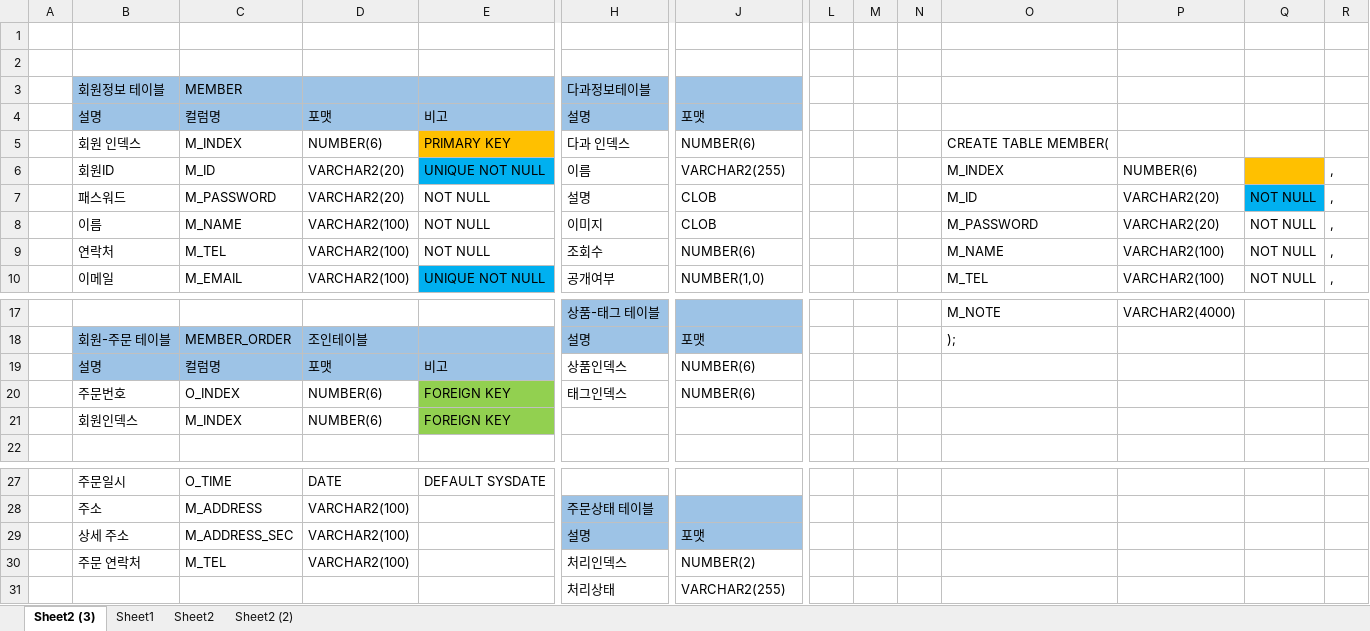
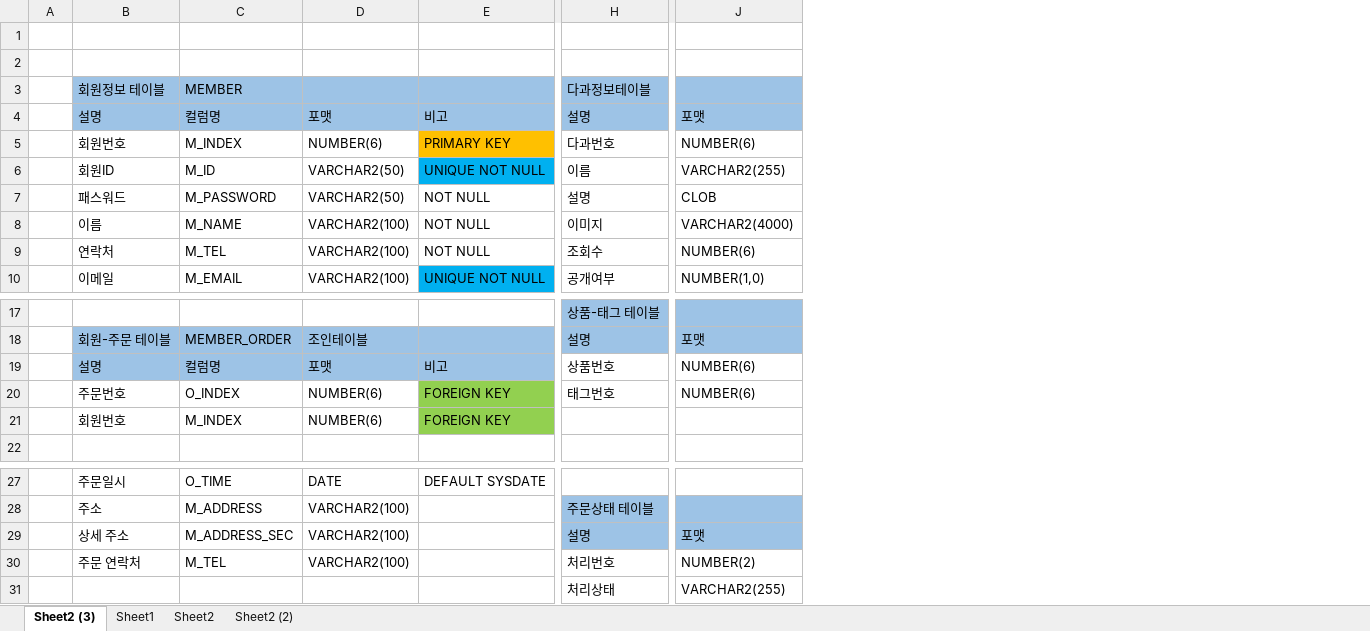
Before and after one commit to Chan242/K_dessert, an Excel workbook: 3_작업영역/0_테이블/테이블.xlsx, sheet Sheet2 (3), drawn as a sheet; only a part is shown, gaps mark what is left out; values as stored, in another font and other column widths than the file's, no borders; removed rows and columns are numbered as before the commit, all else as after; the diff covers the shown part only; the diff names each change by its address in the sheet, - before the commit and + after, or states it on an @@ line.

```diff
--- a/3_작업영역/0_테이블/테이블.xlsx (sheet Sheet2 (3))
+++ b/3_작업영역/0_테이블/테이블.xlsx (sheet Sheet2 (3))
-column L, empty
-column M, empty
-column N, empty
-column O, rows 5-10: CREATE TABLE MEMBER( | M_INDEX | M_ID | M_PASSWORD | M_NAME | M_TEL; rows 17-18: M_NOTE | );
-column P, rows 6-10: NUMBER(6) | VARCHAR2(20) | VARCHAR2(20) | VARCHAR2(100) | VARCHAR2(100); row 17: VARCHAR2(4000)
-column Q, rows 7-10: all NOT NULL
-column R, rows 6-10: all ,
-B5: 회원 인덱스
+B5: 회원번호
-H5: 다과 인덱스
+H5: 다과번호
-D6:D7: VARCHAR2(20)
+D6:D7: VARCHAR2(50)
-J8: CLOB
+J8: VARCHAR2(4000)
-H19: 상품인덱스
+H19: 상품번호
-H20: 태그인덱스
+H20: 태그번호
-B21: 회원인덱스
+B21: 회원번호
-H30: 처리인덱스
+H30: 처리번호
```
Also changed, not shown: 4 added rows, 4 removed rows, 22 edited cells and cell formats elsewhere in this sheet, 1 other file.
